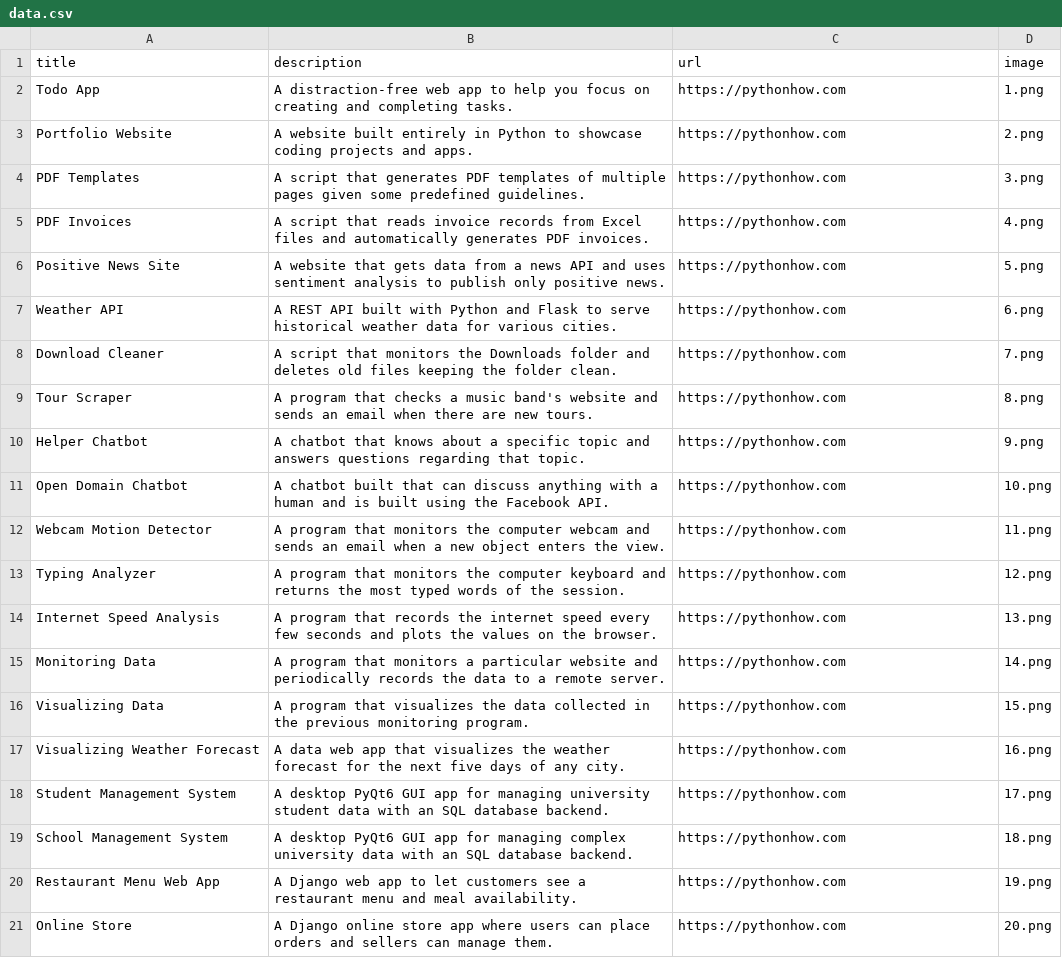
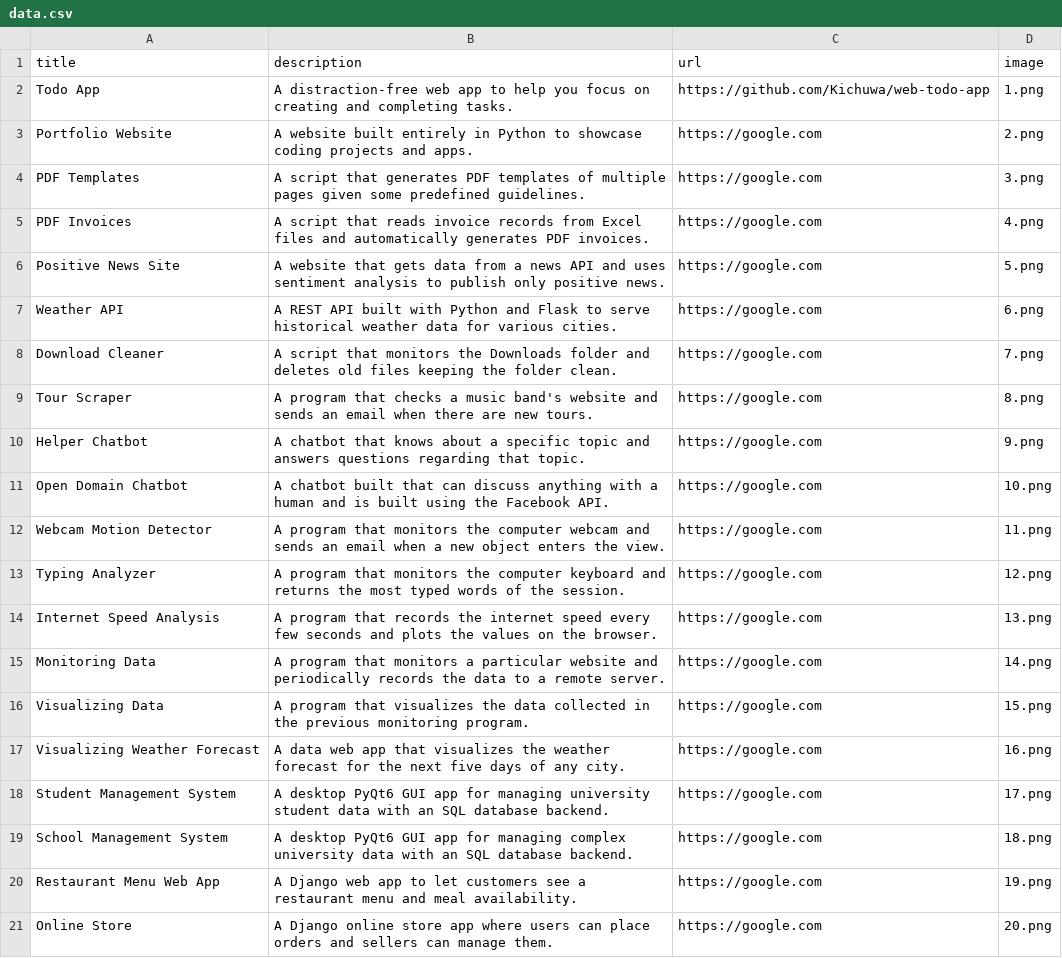
Before and after one commit to Kichuwa/Python_Portfolio, a CSV file: data.csv, drawn as a sheet.

Commit message:
Modified CSV

```diff
--- a/data.csv
+++ b/data.csv
@@ -1,21 +1,21 @@
 title;description;url;image
-Todo App;A distraction-free web app to help you focus on creating and completing tasks.;https://pythonhow.com;1.png
-Portfolio Website;A website built entirely in Python to showcase coding projects and apps.;https://pythonhow.com;2.png
-PDF Templates;A script that generates PDF templates of multiple pages given some predefined guidelines.;https://pythonhow.com;3.png
-PDF Invoices;A script that reads invoice records from Excel files and automatically generates PDF invoices.;https://pythonhow.com;4.png
-Positive News Site;A website that gets data from a news API and uses sentiment analysis to publish only positive news.;https://pythonhow.com;5.png
-Weather API;A REST API built with Python and Flask to serve historical weather data for various cities.;https://pythonhow.com;6.png
-Download Cleaner;A script that monitors the Downloads folder and deletes old files keeping the folder clean.;https://pythonhow.com;7.png
-Tour Scraper;A program that checks a music band's website and sends an email when there are new tours.;https://pythonhow.com;8.png
-Helper Chatbot;A chatbot that knows about a specific topic and answers questions regarding that topic.;https://pythonhow.com;9.png
-Open Domain Chatbot;A chatbot built that can discuss anything with a human and is built using the Facebook API.;https://pythonhow.com;10.png
-Webcam Motion Detector;A program that monitors the computer webcam and sends an email when a new object enters the view.;https://pythonhow.com;11.png
-Typing Analyzer;A program that monitors the computer keyboard and returns the most typed words of the session.;https://pythonhow.com;12.png
-Internet Speed Analysis;A program that records the internet speed every few seconds and plots the values on the browser.;https://pythonhow.com;13.png
-Monitoring Data;A program that monitors a particular website and periodically records the data to a remote server.;https://pythonhow.com;14.png
-Visualizing Data;A program that visualizes the data collected in the previous monitoring program. ;https://pythonhow.com;15.png
-Visualizing Weather Forecast;A data web app that visualizes the weather forecast for the next five days of any city.;https://pythonhow.com;16.png
-Student Management System;A desktop PyQt6 GUI app for managing university student data with an SQL database backend.;https://pythonhow.com;17.png
-School Management System;A desktop PyQt6 GUI app for managing complex university data with an SQL database backend.;https://pythonhow.com;18.png
-Restaurant Menu Web App;A Django web app to let customers see a restaurant menu and meal availability.;https://pythonhow.com;19.png
-Online Store;A Django online store app where users can place orders and sellers can manage them.;https://pythonhow.com;20.png
+Todo App;A distraction-free web app to help you focus on creating and completing tasks.;https://github.com/Kichuwa/web-todo-app;1.png
+Portfolio Website;A website built entirely in Python to showcase coding projects and apps.;https://google.com;2.png
+PDF Templates;A script that generates PDF templates of multiple pages given some predefined guidelines.;https://google.com;3.png
+PDF Invoices;A script that reads invoice records from Excel files and automatically generates PDF invoices.;https://google.com;4.png
+Positive News Site;A website that gets data from a news API and uses sentiment analysis to publish only positive news.;https://google.com;5.png
+Weather API;A REST API built with Python and Flask to serve historical weather data for various cities.;https://google.com;6.png
+Download Cleaner;A script that monitors the Downloads folder and deletes old files keeping the folder clean.;https://google.com;7.png
+Tour Scraper;A program that checks a music band's website and sends an email when there are new tours.;https://google.com;8.png
+Helper Chatbot;A chatbot that knows about a specific topic and answers questions regarding that topic.;https://google.com;9.png
+Open Domain Chatbot;A chatbot built that can discuss anything with a human and is built using the Facebook API.;https://google.com;10.png
+Webcam Motion Detector;A program that monitors the computer webcam and sends an email when a new object enters the view.;https://google.com;11.png
+Typing Analyzer;A program that monitors the computer keyboard and returns the most typed words of the session.;https://google.com;12.png
+Internet Speed Analysis;A program that records the internet speed every few seconds and plots the values on the browser.;https://google.com;13.png
+Monitoring Data;A program that monitors a particular website and periodically records the data to a remote server.;https://google.com;14.png
+Visualizing Data;A program that visualizes the data collected in the previous monitoring program. ;https://google.com;15.png
+Visualizing Weather Forecast;A data web app that visualizes the weather forecast for the next five days of any city.;https://google.com;16.png
+Student Management System;A desktop PyQt6 GUI app for managing university student data with an SQL database backend.;https://google.com;17.png
+School Management System;A desktop PyQt6 GUI app for managing complex university data with an SQL database backend.;https://google.com;18.png
+Restaurant Menu Web App;A Django web app to let customers see a restaurant menu and meal availability.;https://google.com;19.png
+Online Store;A Django online store app where users can place orders and sellers can manage them.;https://google.com;20.png
```
